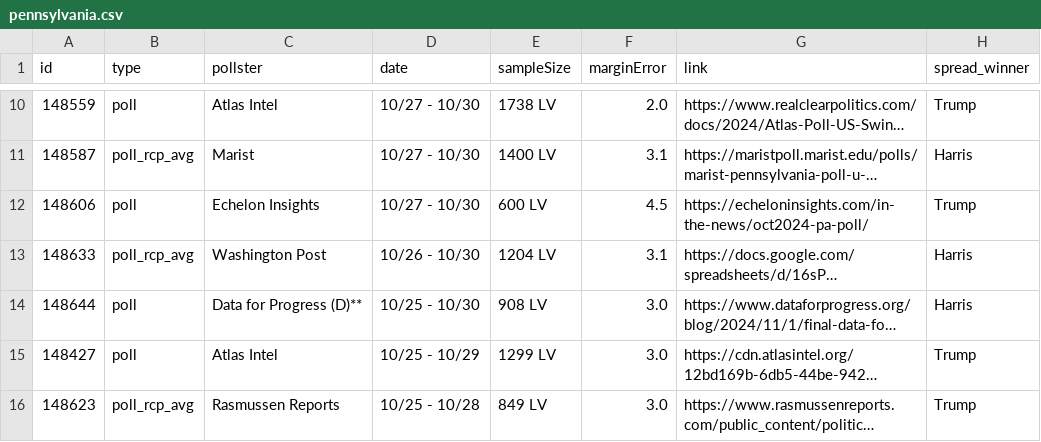
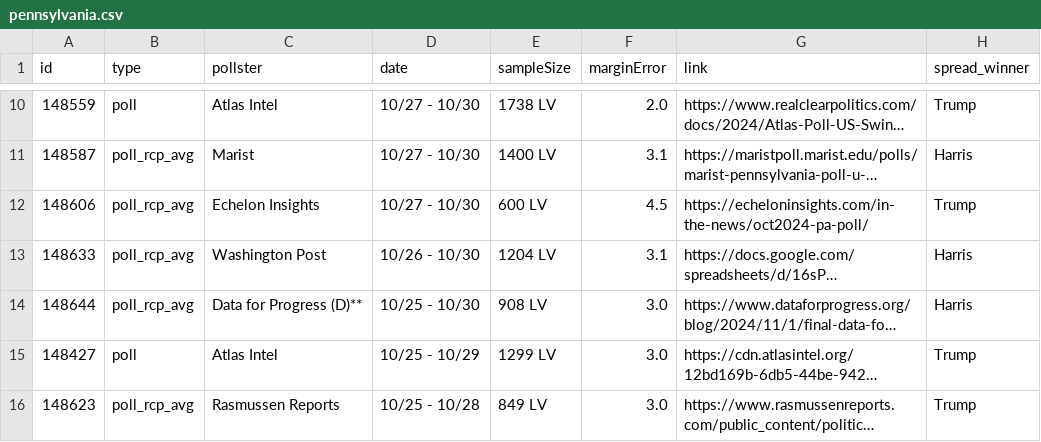
Before and after one commit to stiles/polls, a CSV file: data/polls/pennsylvania.csv, drawn as a sheet; only a part is shown, gaps mark what is left out; long unchanged cells end in …; the diff names each change by its address in the sheet, - before the commit and + after, or states it on an @@ line.

```diff
--- a/data/polls/pennsylvania.csv
+++ b/data/polls/pennsylvania.csv
-B12 (type): poll
+B12 (type): poll_rcp_avg
-B14 (type): poll
+B14 (type): poll_rcp_avg
```
Also changed, not shown: data/polls/country_direction.csv, data/polls/general_third_parties.csv, 42 other files.
